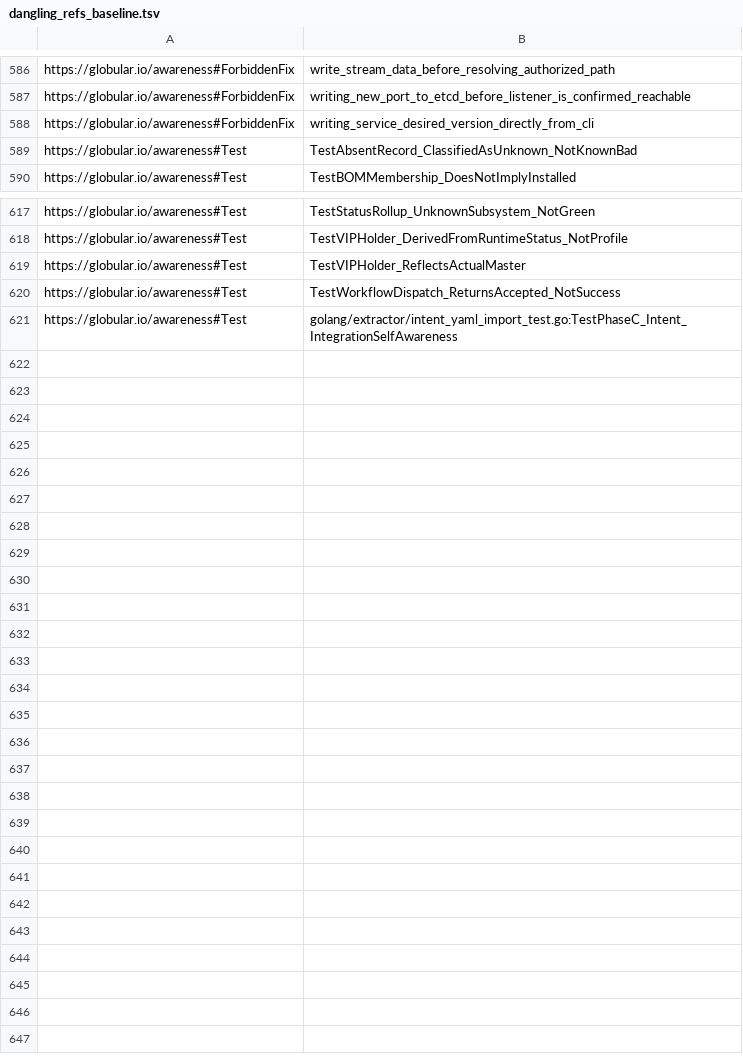
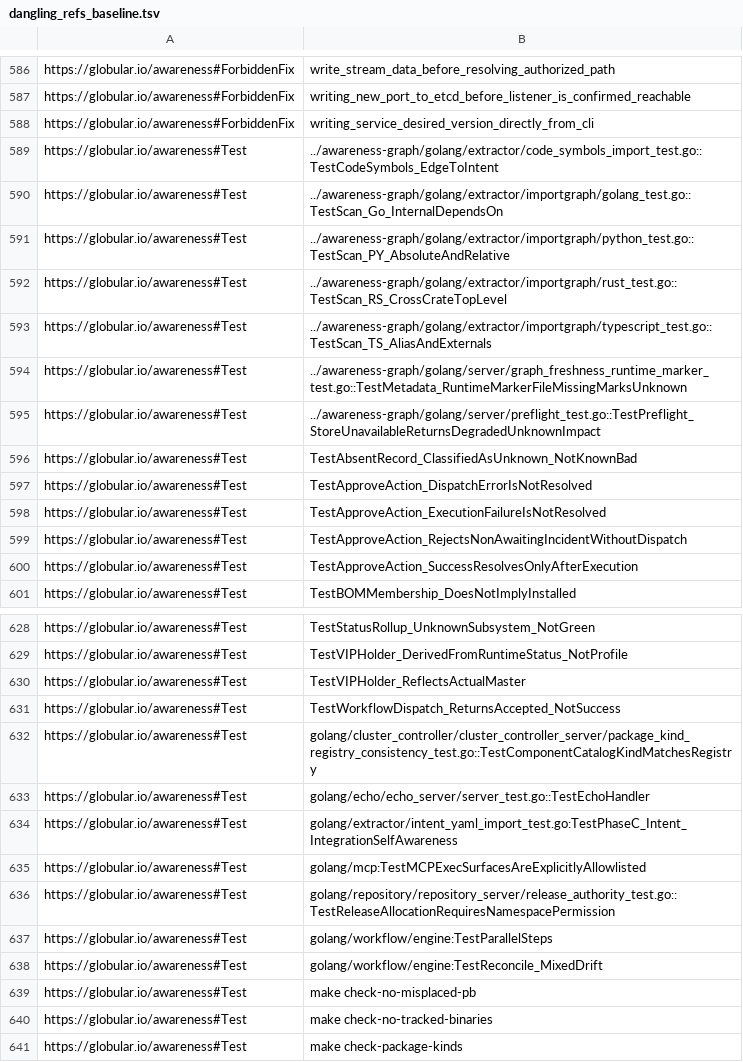
Before and after one commit to globulario/services, a TSV file: docs/awareness/dangling_refs_baseline.tsv, drawn as a sheet; only a part is shown, gaps mark what is left out.

Commit message:
awareness: refresh dangling reference baseline

```diff
--- a/docs/awareness/dangling_refs_baseline.tsv
+++ b/docs/awareness/dangling_refs_baseline.tsv
@@ -588,3 +588,14 @@ https://globular.io/awareness#ForbiddenFix	writing_new_port_to_etcd_before_liste
 https://globular.io/awareness#ForbiddenFix	writing_service_desired_version_directly_from_cli
+https://globular.io/awareness#Test	../awareness-graph/golang/extractor/code_symbols_import_test.go::TestCodeSymbols_EdgeToIntent
+https://globular.io/awareness#Test	../awareness-graph/golang/extractor/importgraph/golang_test.go::TestScan_Go_InternalDependsOn
+https://globular.io/awareness#Test	../awareness-graph/golang/extractor/importgraph/python_test.go::TestScan_PY_AbsoluteAndRelative
+https://globular.io/awareness#Test	../awareness-graph/golang/extractor/importgraph/rust_test.go::TestScan_RS_CrossCrateTopLevel
+https://globular.io/awareness#Test	../awareness-graph/golang/extractor/importgraph/typescript_test.go::TestScan_TS_AliasAndExternals
+https://globular.io/awareness#Test	../awareness-graph/golang/server/graph_freshness_runtime_marker_test.go::TestMetadata_RuntimeMarkerFileMissingMarksUnknown
+https://globular.io/awareness#Test	../awareness-graph/golang/server/preflight_test.go::TestPreflight_StoreUnavailableReturnsDegradedUnknownImpact
 https://globular.io/awareness#Test	TestAbsentRecord_ClassifiedAsUnknown_NotKnownBad
+https://globular.io/awareness#Test	TestApproveAction_DispatchErrorIsNotResolved
+https://globular.io/awareness#Test	TestApproveAction_ExecutionFailureIsNotResolved
+https://globular.io/awareness#Test	TestApproveAction_RejectsNonAwaitingIncidentWithoutDispatch
+https://globular.io/awareness#Test	TestApproveAction_SuccessResolvesOnlyAfterExecution
 https://globular.io/awareness#Test	TestBOMMembership_DoesNotImplyInstalled
@@ -620,2 +631,11 @@ https://globular.io/awareness#Test	TestVIPHolder_ReflectsActualMaster
 https://globular.io/awareness#Test	TestWorkflowDispatch_ReturnsAccepted_NotSuccess
+https://globular.io/awareness#Test	golang/cluster_controller/cluster_controller_server/package_kind_registry_consistency_test.go::TestComponentCatalogKindMatchesRegistry
+https://globular.io/awareness#Test	golang/echo/echo_server/server_test.go::TestEchoHandler
 https://globular.io/awareness#Test	golang/extractor/intent_yaml_import_test.go:TestPhaseC_Intent_IntegrationSelfAwareness
+https://globular.io/awareness#Test	golang/mcp:TestMCPExecSurfacesAreExplicitlyAllowlisted
+https://globular.io/awareness#Test	golang/repository/repository_server/release_authority_test.go::TestReleaseAllocationRequiresNamespacePermission
+https://globular.io/awareness#Test	golang/workflow/engine:TestParallelSteps
+https://globular.io/awareness#Test	golang/workflow/engine:TestReconcile_MixedDrift
+https://globular.io/awareness#Test	make check-no-misplaced-pb
+https://globular.io/awareness#Test	make check-no-tracked-binaries
+https://globular.io/awareness#Test	make check-package-kinds
```
